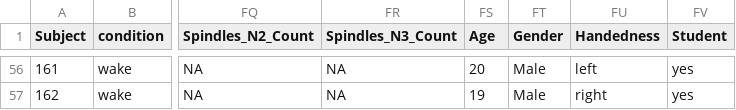
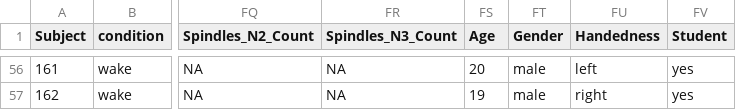
Before and after one commit to katie-reis/PLPSG, a CSV file: Dataframes/Combined-Dataframes/PLPSG_PL_surveys_and_PSG_wider.csv, drawn as a sheet; only a part is shown, gaps mark what is left out; the diff covers the shown part only; the diff names each change by its address in the sheet, - before the commit and + after, or states it on an @@ line.

```diff
--- a/Dataframes/Combined-Dataframes/PLPSG_PL_surveys_and_PSG_wider.csv
+++ b/Dataframes/Combined-Dataframes/PLPSG_PL_surveys_and_PSG_wider.csv
-FT56:FT57 (Gender): Male
+FT56:FT57 (Gender): male
```
Also changed, not shown: 55 edited cells elsewhere in this file, Dataframes/Combined-Dataframes/PLPSG_PL_surveys_and_PSG_longer.csv, Dataframes/Combined-Dataframes/PLPSG_PL_surveys_and_PSG_longer_abbrev_for_analysis.csv, 1 other file.
